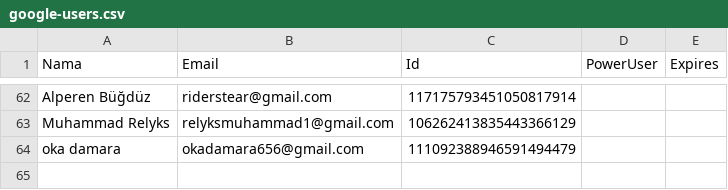
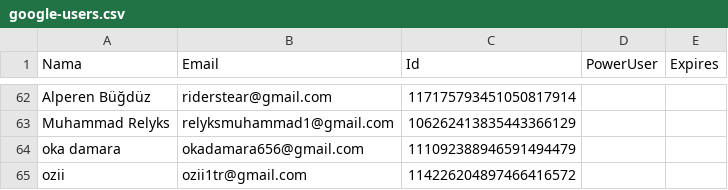
Before and after one commit to rebeatproject/AuditionMusic5, a CSV file: data/google-users.csv, drawn as a sheet; only a part is shown, gaps mark what is left out.

Commit message:
log: google ozii

```diff
--- a/data/google-users.csv
+++ b/data/google-users.csv
@@ -64 +64,2 @@ Muhammad Relyks,relyksmuhammad1@gmail.com,106262413835443366129
 oka damara,okadamara656@gmail.com,111092388946591494479
+ozii,ozii1tr@gmail.com,114226204897466416572
```
